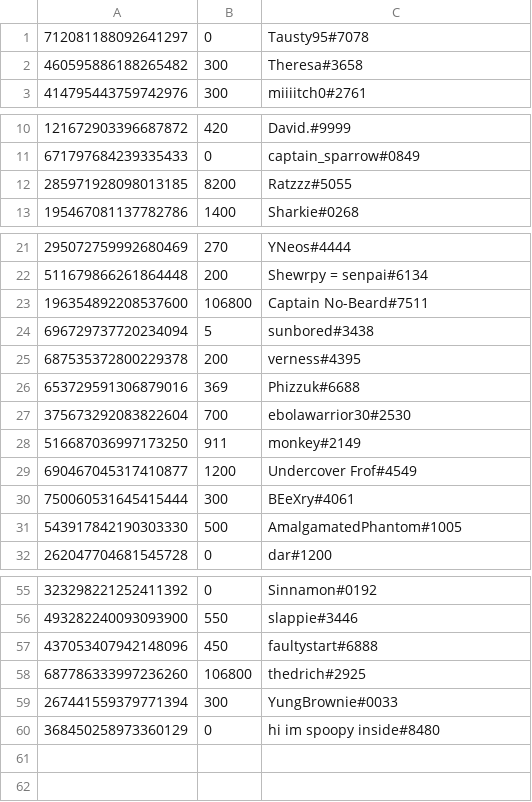
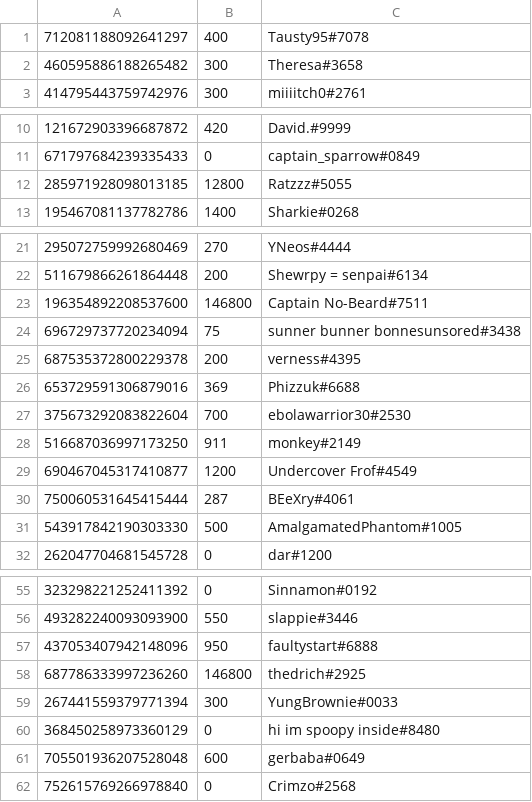
Before and after one commit to LevBernstein/BeardlessBot, a CSV file: money.csv, drawn as a sheet; only a part is shown, gaps mark what is left out; the diff covers the shown part only.

Commit message:
Regular update

```diff
--- a/money.csv
+++ b/money.csv
@@ -1,2 +1,2 @@
-712081188092641297,0,Tausty95#7078
+712081188092641297,400,Tausty95#7078
 460595886188265482,300,Theresa#3658
@@ -11,3 +11,3 @@
 671797684239335433,0,captain_sparrow#0849
-285971928098013185,8200,Ratzzz#5055
+285971928098013185,12800,Ratzzz#5055
 195467081137782786,1400,Sharkie#0268
@@ -22,4 +22,4 @@
 511679866261864448,200,Shewrpy = senpai#6134
-196354892208537600,106800,Captain No-Beard#7511
-696729737720234094,5,sunbored#3438
+196354892208537600,146800,Captain No-Beard#7511
+696729737720234094,75,sunner bunner bonnesunsored#3438
 687535372800229378,200,verness#4395
@@ -29,3 +29,3 @@
 690467045317410877,1200,Undercover Frof#4549
-750060531645415444,300,BEeXry#4061
+750060531645415444,287,BEeXry#4061
 543917842190303330,500,AmalgamatedPhantom#1005
@@ -56,5 +56,7 @@
 493282240093093900,550,slappie#3446
-437053407942148096,450,faultystart#6888
-687786333997236260,106800,thedrich#2925
+437053407942148096,950,faultystart#6888
+687786333997236260,146800,thedrich#2925
 267441559379771394,300,YungBrownie#0033
 368450258973360129,0,hi im spoopy inside#8480
+705501936207528048,600,gerbaba#0649
+752615769266978840,0,Crimzo#2568
```
Also changed, not shown: 2 edited cells elsewhere in this file.
